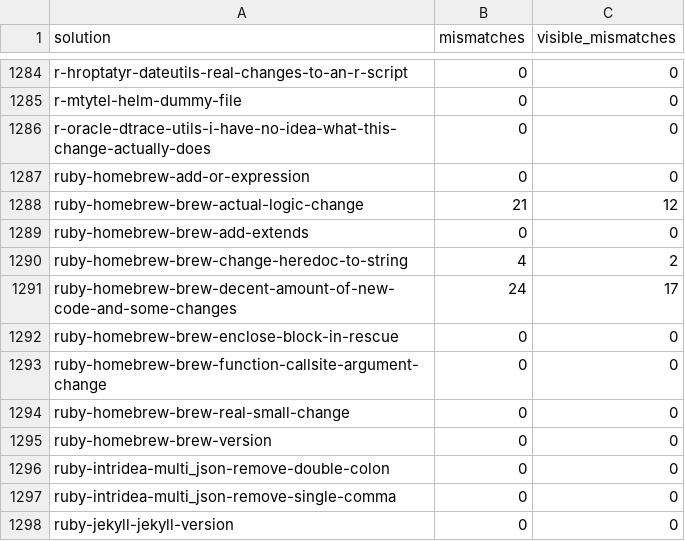
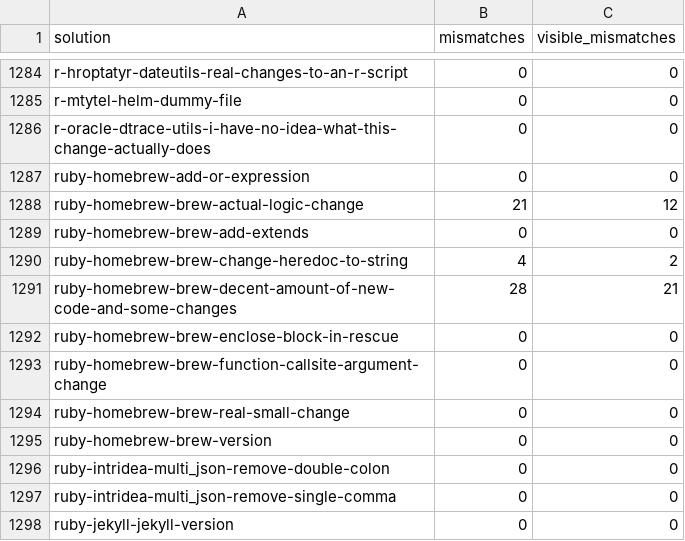
Before and after one commit to ivankovic/omnidiff, a CSV file: research/data/quality/quality_baseline.csv, drawn as a sheet; only a part is shown, gaps mark what is left out.

```diff
--- a/research/data/quality/quality_baseline.csv
+++ b/research/data/quality/quality_baseline.csv
@@ -1290,3 +1290,3 @@ ruby-homebrew-brew-add-extends,0,0
 ruby-homebrew-brew-change-heredoc-to-string,4,2
-ruby-homebrew-brew-decent-amount-of-new-code-and-some-changes,24,17
+ruby-homebrew-brew-decent-amount-of-new-code-and-some-changes,28,21
 ruby-homebrew-brew-enclose-block-in-rescue,0,0
```
Also changed, not shown: 3 other files.
